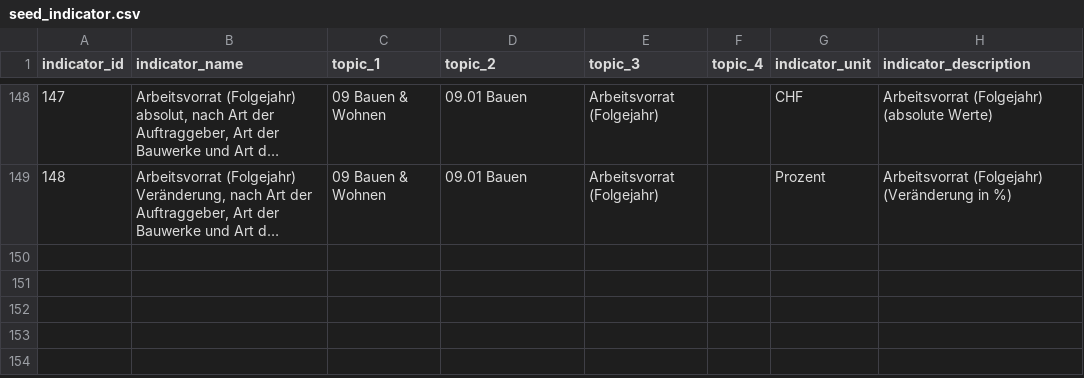
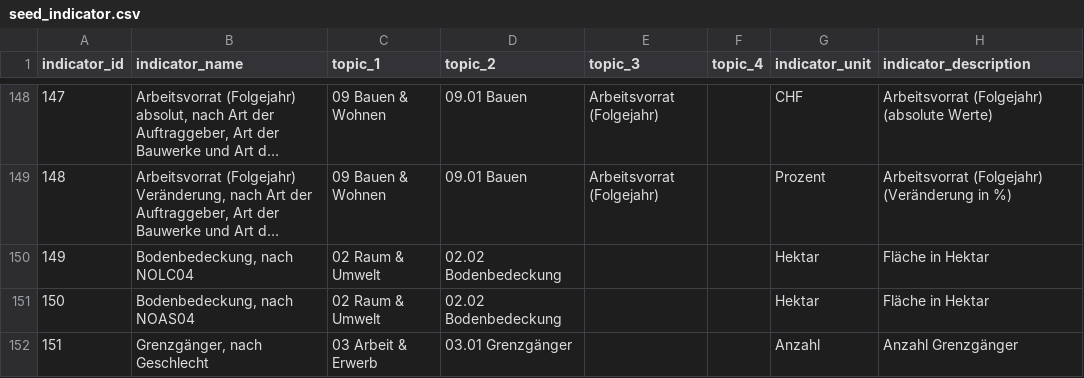
Before and after one commit to fbardos/odapi, a CSV file: models/seeds/seed_indicator.csv, drawn as a sheet; only a part is shown, gaps mark what is left out; long unchanged cells end in …; the diff names each change by its address in the sheet, - before the commit and + after, or states it on an @@ line.

Commit message:
gh-37: added 3 more STAT-TAB cubes
 - Arealstatistik nach NOLC04
 - Arealstatistik nach NOAS04
 - Grenzgaenger

```diff
--- a/models/seeds/seed_indicator.csv
+++ b/models/seeds/seed_indicator.csv
+row 150: 149 | Bodenbedeckung, nach NOLC04 | 02 Raum & Umwelt | 02.02 Bodenbedeckung |  |  | Hektar | Fläche in Hektar
+row 151: 150 | Bodenbedeckung, nach NOAS04 | 02 Raum & Umwelt | 02.02 Bodenbedeckung |  |  | Hektar | Fläche in Hektar
+row 152: 151 | Grenzgänger, nach Geschlecht | 03 Arbeit & Erwerb | 03.01 Grenzgänger |  |  | Anzahl | Anzahl Grenzgänger
```
Also changed, not shown: 25 other files.
